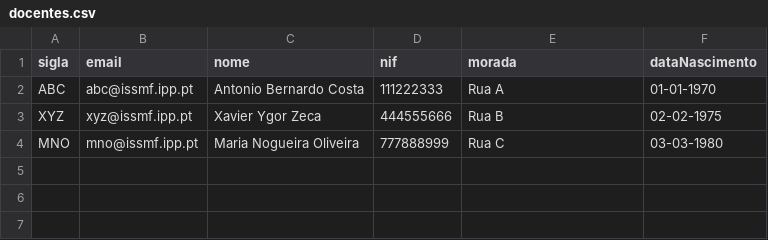
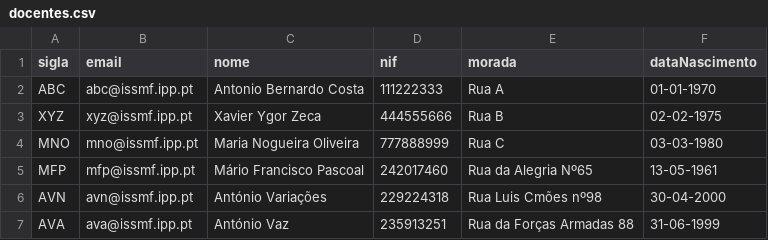
Before and after one commit to 1251943Levi/LP2-Grupo1, a CSV file: LP2-Grupo1/bd/docentes.csv, drawn as a sheet; the diff names each change by its address in the sheet, - before the commit and + after, or states it on an @@ line.

```diff
--- a/LP2-Grupo1/bd/docentes.csv
+++ b/LP2-Grupo1/bd/docentes.csv
+row 5: MFP | mfp@issmf.ipp.pt | Mário Francisco Pascoal | 242017460 | Rua da Alegria Nº65 | 13-05-1961
+row 6: AVN | avn@issmf.ipp.pt | António Variações | 229224318 | Rua Luis Cmões nº98 | 30-04-2000
+row 7: AVA | ava@issmf.ipp.pt | António Vaz | 235913251 | Rua da Forças Armadas 88 | 31-06-1999
```
Also changed, not shown: LP2-Grupo1/bd/credenciais.csv, LP2-Grupo1/bd/estudantes.csv, 7 other files.
